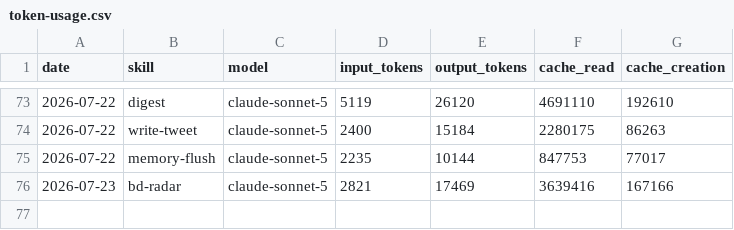
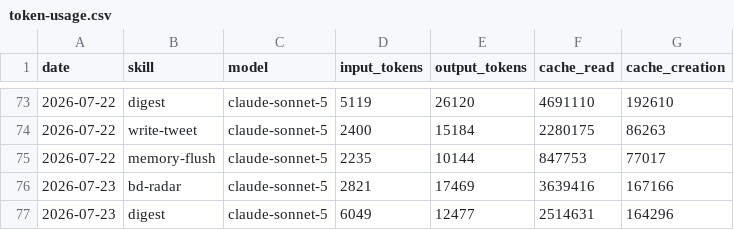
Before and after one commit to nigelon11/verdikta-worker, a CSV file: memory/token-usage.csv, drawn as a sheet; only a part is shown, gaps mark what is left out.

Commit message:
chore(digest): auto-commit 2026-07-23

```diff
--- a/memory/token-usage.csv
+++ b/memory/token-usage.csv
@@ -76 +76,2 @@ date,skill,model,input_tokens,output_tokens,cache_read,cache_creation
 2026-07-23,bd-radar,claude-sonnet-5,2821,17469,3639416,167166
+2026-07-23,digest,claude-sonnet-5,6049,12477,2514631,164296
```
Also changed, not shown: 3 other files.
